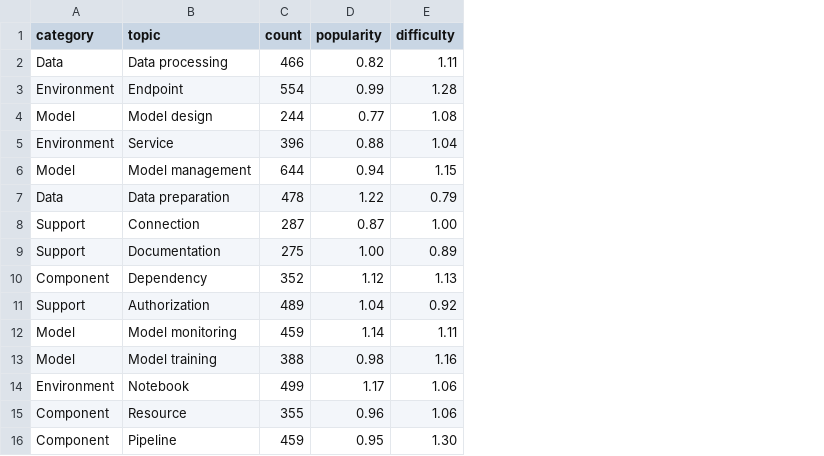
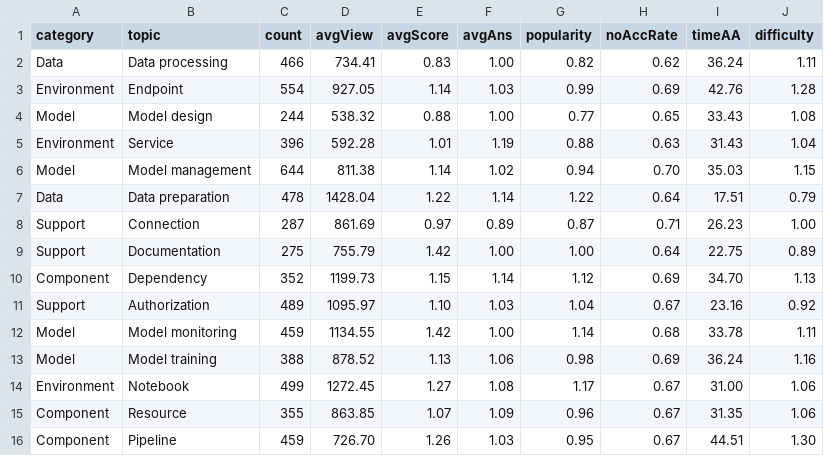
Before and after one commit to yangzhangs/mlops-artifact, a CSV file: Data/topic_popularity_difficulty.csv, drawn as a sheet; the diff names each change by its address in the sheet, - before the commit and + after, or states it on an @@ line.

Commit message:
Update topic_popularity_difficulty.csv

```diff
--- a/Data/topic_popularity_difficulty.csv
+++ b/Data/topic_popularity_difficulty.csv
+column D (avgView), rows 2-16: 734.41 | 927.05 | 538.32 | 592.28 | 811.38 | 1428.04 | 861.69 | 755.79 | 1199.73 | 1095.97 | 1134.55 | 878.52 | 1272.45 | 863.85 | 726.70
+column E (avgScore), rows 2-16: 0.83 | 1.14 | 0.88 | 1.01 | 1.14 | 1.22 | 0.97 | 1.42 | 1.15 | 1.10 | 1.42 | 1.13 | 1.27 | 1.07 | 1.26
+column F (avgAns), rows 2-16: 1.00 | 1.03 | 1.00 | 1.19 | 1.02 | 1.14 | 0.89 | 1.00 | 1.14 | 1.03 | 1.00 | 1.06 | 1.08 | 1.09 | 1.03
+column H (noAccRate), rows 2-16: 0.62 | 0.69 | 0.65 | 0.63 | 0.70 | 0.64 | 0.71 | 0.64 | 0.69 | 0.67 | 0.68 | 0.69 | 0.67 | 0.67 | 0.67
+column I (timeAA), rows 2-16: 36.24 | 42.76 | 33.43 | 31.43 | 35.03 | 17.51 | 26.23 | 22.75 | 34.70 | 23.16 | 33.78 | 36.24 | 31.00 | 31.35 | 44.51
```
